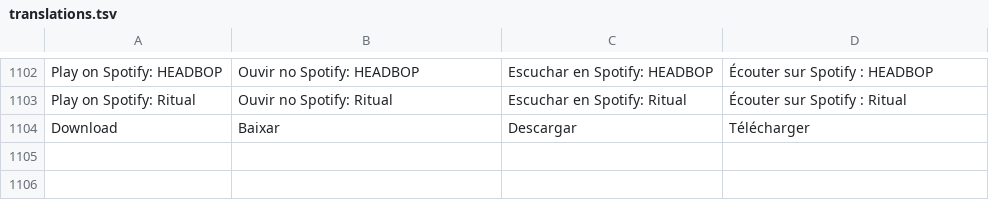
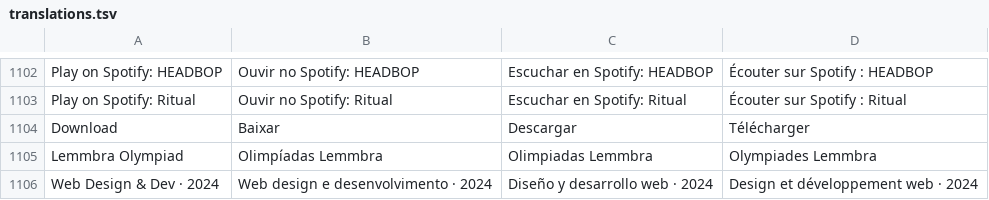
Before and after one commit to pedronogueiranunes/pedronogueiranunes.github.io, a TSV file: src/i18n/translations.tsv, drawn as a sheet; only a part is shown, gaps mark what is left out.

```diff
--- a/src/i18n/translations.tsv
+++ b/src/i18n/translations.tsv
@@ -1104 +1104,3 @@ Play on Spotify: Ritual	Ouvir no Spotify: Ritual	Escuchar en Spotify: Ritual	Éc
 Download	Baixar	Descargar	Télécharger
+Lemmbra Olympiad	Olimpíadas Lemmbra	Olimpiadas Lemmbra	Olympiades Lemmbra
+Web Design & Dev · 2024	Web design e desenvolvimento · 2024	Diseño y desarrollo web · 2024	Design et développement web · 2024
```
Also changed, not shown: 5 other files.
